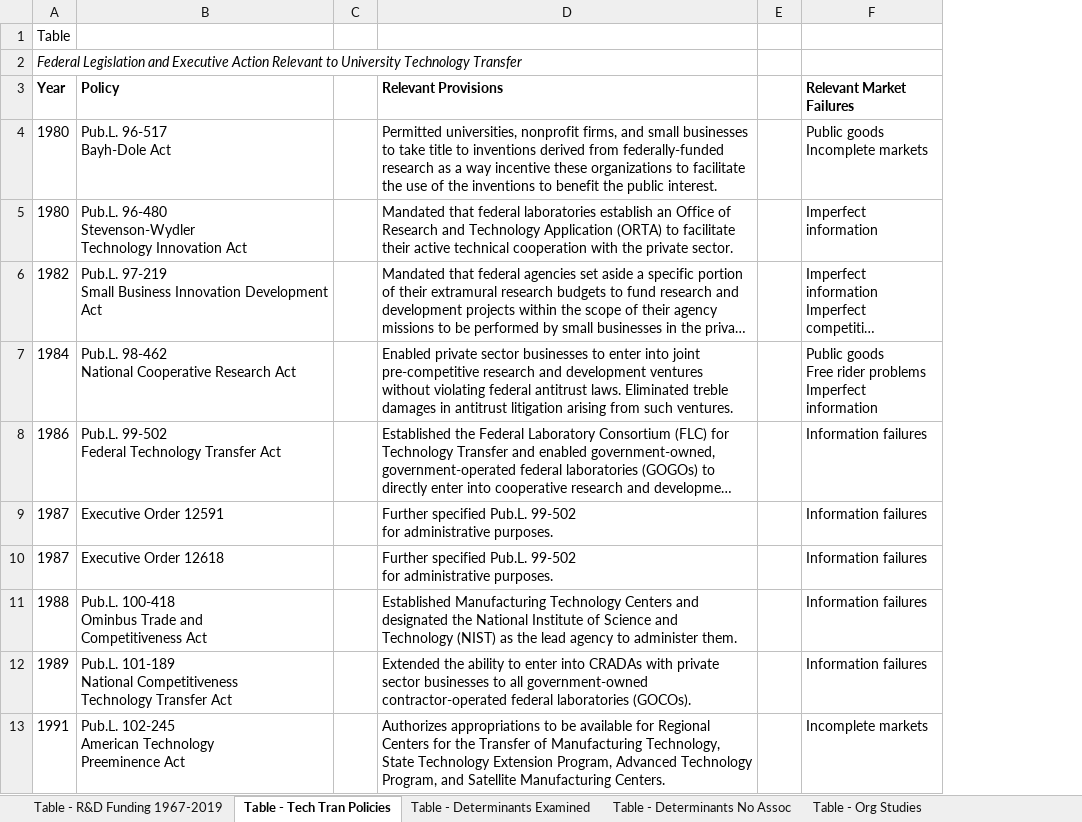
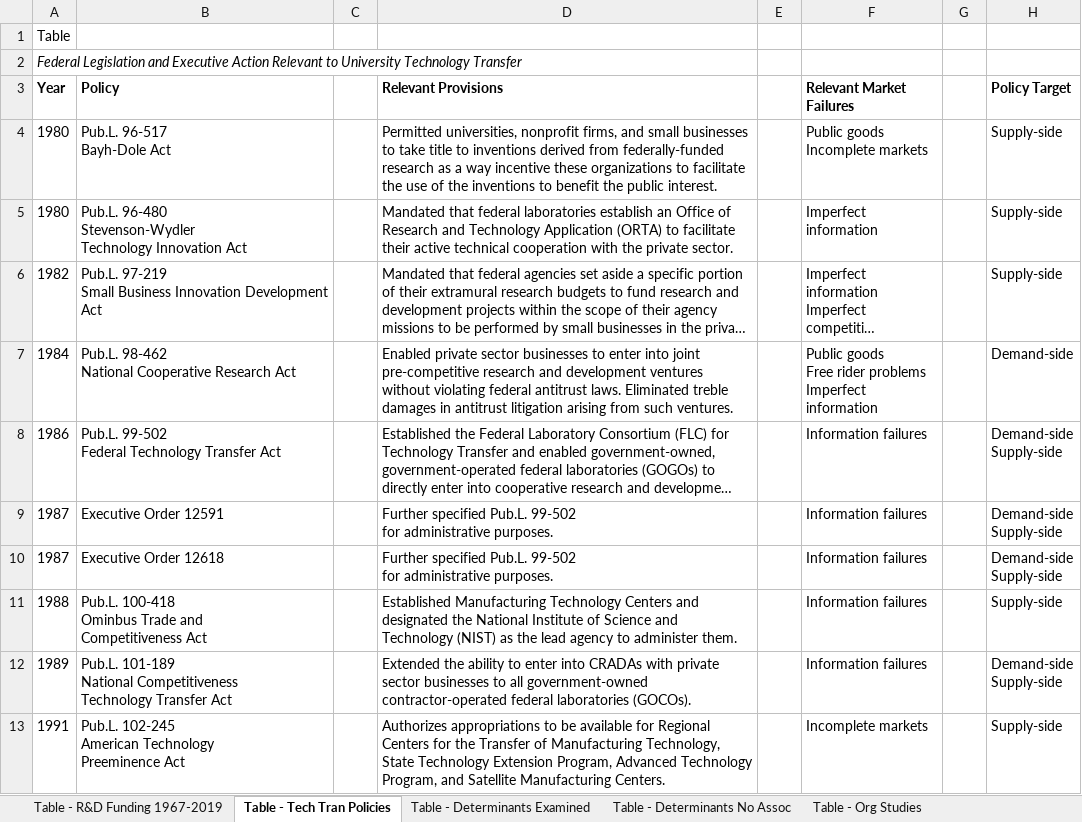
Before and after one commit to SLU-Courses-Townes/PSP6980, an Excel workbook: Docs/PSP6980_2020_Fall_Townes_LiteratureReview_Tables-and-Figures_v00.xlsx, sheet Table - Tech Tran Policies, drawn as a sheet; only a part is shown; long unchanged cells end in …; values as stored, in another font and other column widths than the file's, no borders; ↵ is a line break in a cell; the diff names each change by its address in the sheet, - before the commit and + after, or states it on an @@ line.

```diff
--- a/Docs/PSP6980_2020_Fall_Townes_LiteratureReview_Tables-and-Figures_v00.xlsx (sheet Table - Tech Tran Policies)
+++ b/Docs/PSP6980_2020_Fall_Townes_LiteratureReview_Tables-and-Figures_v00.xlsx (sheet Table - Tech Tran Policies)
+column G, empty
+column H (Policy Target), rows 4-13: Supply-side | Supply-side | Supply-side | Demand-side | Demand-side ↵ Supply-side | Demand-side ↵ Supply-side | Demand-side ↵ Supply-side | Supply-side | Demand-side ↵ Supply-side | Supply-side
```
Also changed, not shown: sheet Figure - Causal Diagram, sheet Figure - Literature Landscape, sheet Figure - Defining Technology, sheet Figure - Dynamic Research Model, charts or pictures.
